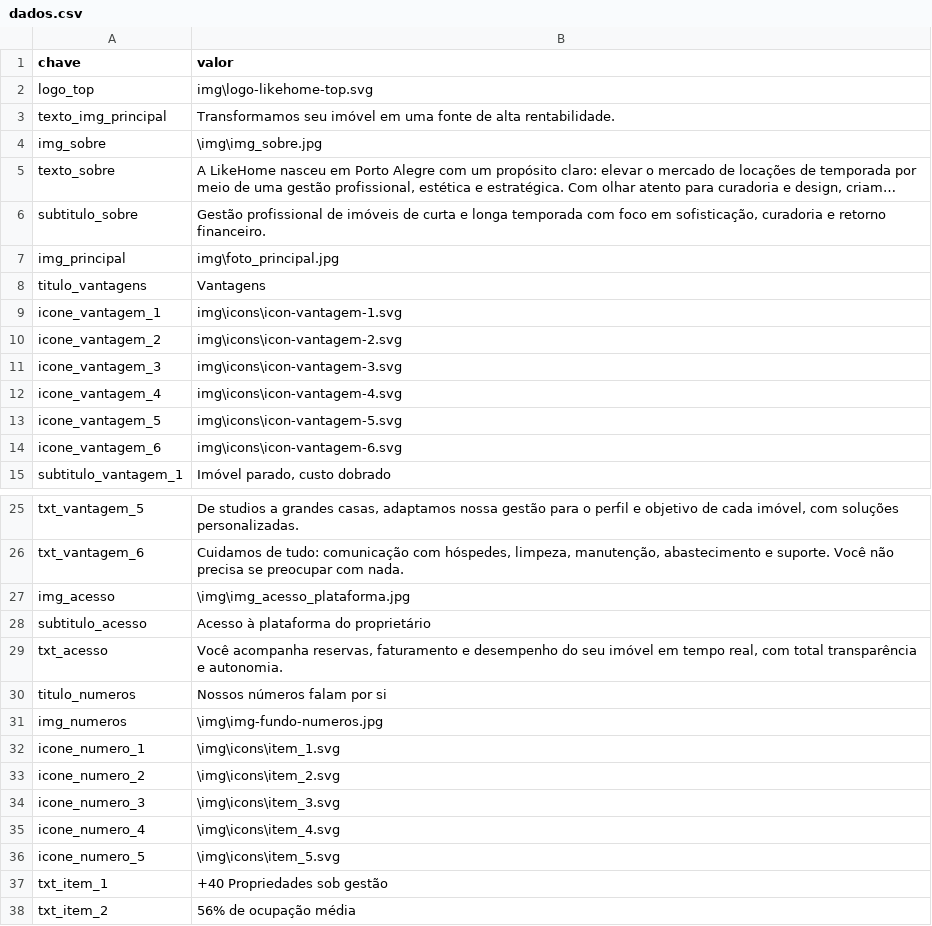
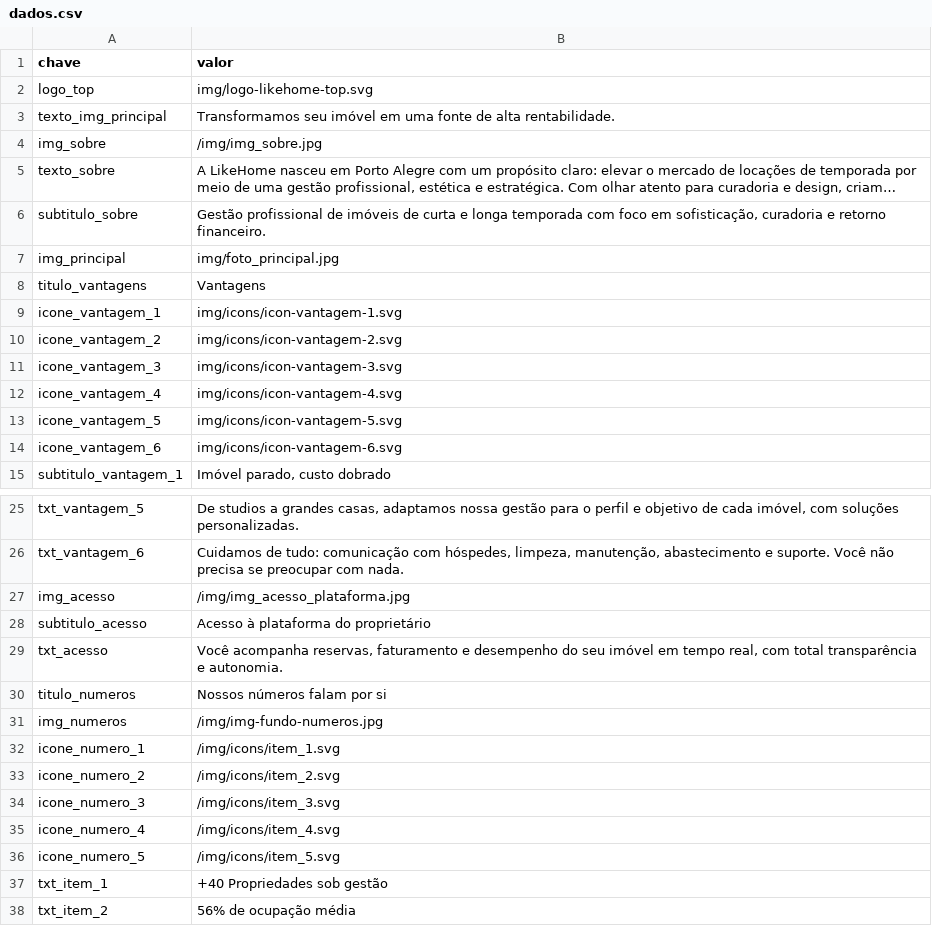
Before and after one commit to likehomepropriedades/rentabilizar, a CSV file: data/dados.csv, drawn as a sheet; only a part is shown, gaps mark what is left out; long unchanged cells end in …; the diff covers the shown part only; the diff names each change by its address in the sheet, - before the commit and + after, or states it on an @@ line.

Commit message:
ajuste formulario.html 3

```diff
--- a/data/dados.csv
+++ b/data/dados.csv
-B2 (valor): img\logo-likehome-top.svg
+B2 (valor): img/logo-likehome-top.svg
-B4 (valor): \img\img_sobre.jpg
+B4 (valor): /img/img_sobre.jpg
-B7 (valor): img\foto_principal.jpg
+B7 (valor): img/foto_principal.jpg
-B9 (valor): img\icons\icon-vantagem-1.svg
+B9 (valor): img/icons/icon-vantagem-1.svg
-B10 (valor): img\icons\icon-vantagem-2.svg
+B10 (valor): img/icons/icon-vantagem-2.svg
-B11 (valor): img\icons\icon-vantagem-3.svg
+B11 (valor): img/icons/icon-vantagem-3.svg
-B12 (valor): img\icons\icon-vantagem-4.svg
+B12 (valor): img/icons/icon-vantagem-4.svg
-B13 (valor): img\icons\icon-vantagem-5.svg
+B13 (valor): img/icons/icon-vantagem-5.svg
-B14 (valor): img\icons\icon-vantagem-6.svg
+B14 (valor): img/icons/icon-vantagem-6.svg
-B27 (valor): \img\img_acesso_plataforma.jpg
+B27 (valor): /img/img_acesso_plataforma.jpg
-B31 (valor): \img\img-fundo-numeros.jpg
+B31 (valor): /img/img-fundo-numeros.jpg
-B32 (valor): \img\icons\item_1.svg
+B32 (valor): /img/icons/item_1.svg
-B33 (valor): \img\icons\item_2.svg
+B33 (valor): /img/icons/item_2.svg
-B34 (valor): \img\icons\item_3.svg
+B34 (valor): /img/icons/item_3.svg
-B35 (valor): \img\icons\item_4.svg
+B35 (valor): /img/icons/item_4.svg
-B36 (valor): \img\icons\item_5.svg
+B36 (valor): /img/icons/item_5.svg
```
Also changed, not shown: 2 edited cells elsewhere in this file.
